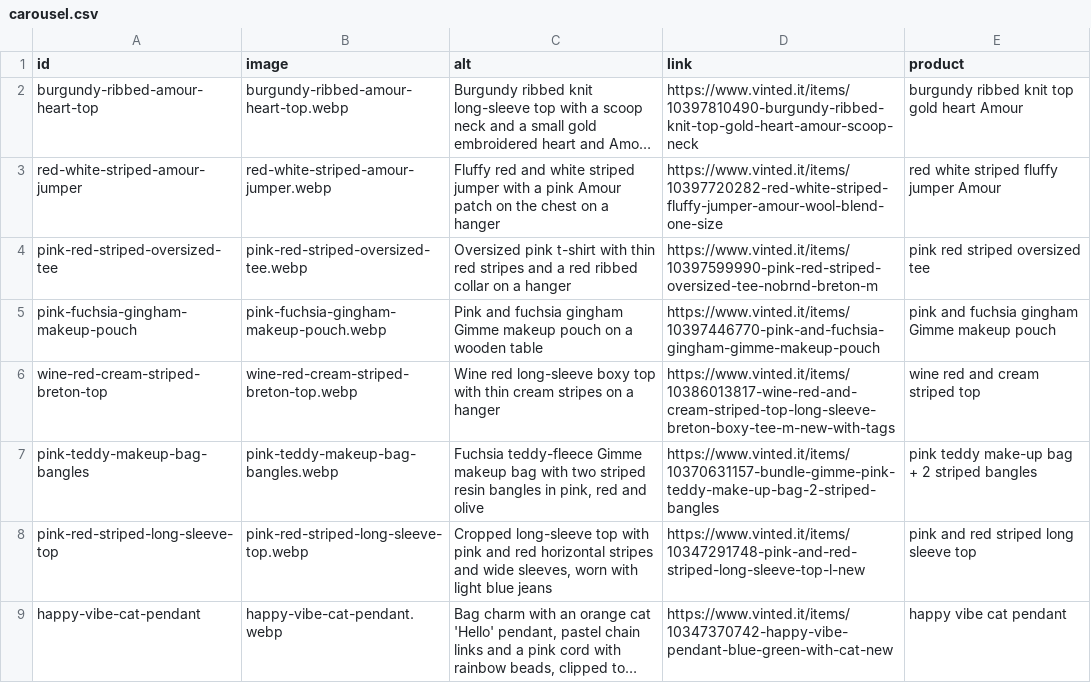
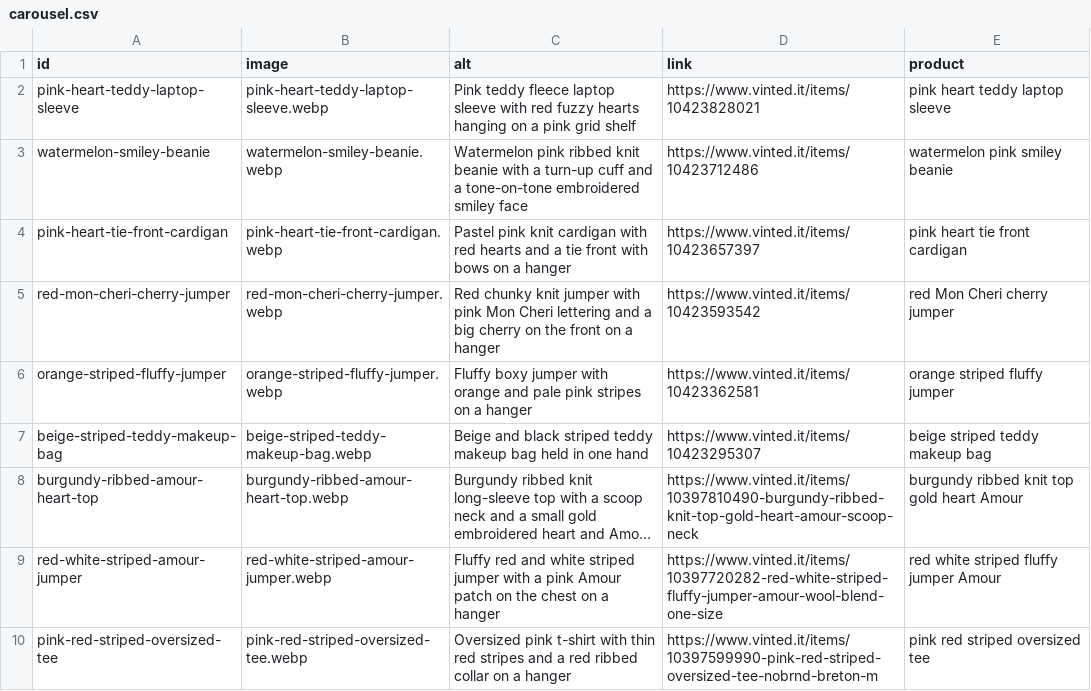
Before and after one commit to riccioeliana-gif/shop-link-launchpad, a CSV file: src/data/carousel.csv, drawn as a sheet; only a part is shown; the shorter side is filled out with more unchanged rows; long unchanged cells end in …; the diff names each change by its address in the sheet, - before the commit and + after, or states it on an @@ line.

```diff
--- a/src/data/carousel.csv
+++ b/src/data/carousel.csv
+row 2: pink-heart-teddy-laptop-sleeve | pink-heart-teddy-laptop-sleeve.webp | Pink teddy fleece laptop sleeve with red fuzzy hearts hanging on a pink grid shelf | https://www.vinted.it/items/10423828021 | pink heart teddy laptop sleeve
+row 3: watermelon-smiley-beanie | watermelon-smiley-beanie.webp | Watermelon pink ribbed knit beanie with a turn-up cuff and a tone-on-tone embroidered smiley face | https://www.vinted.it/items/10423712486 | watermelon pink smiley beanie
+row 4: pink-heart-tie-front-cardigan | pink-heart-tie-front-cardigan.webp | Pastel pink knit cardigan with red hearts and a tie front with bows on a hanger | https://www.vinted.it/items/10423657397 | pink heart tie front cardigan
+row 5: red-mon-cheri-cherry-jumper | red-mon-cheri-cherry-jumper.webp | Red chunky knit jumper with pink Mon Cheri lettering and a big cherry on the front on a hanger | https://www.vinted.it/items/10423593542 | red Mon Cheri cherry jumper
+row 6: orange-striped-fluffy-jumper | orange-striped-fluffy-jumper.webp | Fluffy boxy jumper with orange and pale pink stripes on a hanger | https://www.vinted.it/items/10423362581 | orange striped fluffy jumper
+row 7: beige-striped-teddy-makeup-bag | beige-striped-teddy-makeup-bag.webp | Beige and black striped teddy makeup bag held in one hand | https://www.vinted.it/items/10423295307 | beige striped teddy makeup bag
```
Also changed, not shown: 14 other files.
